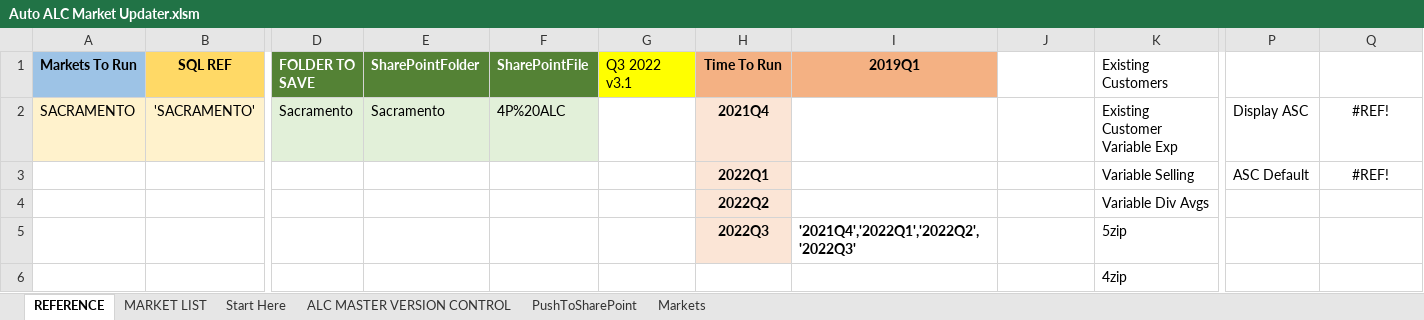
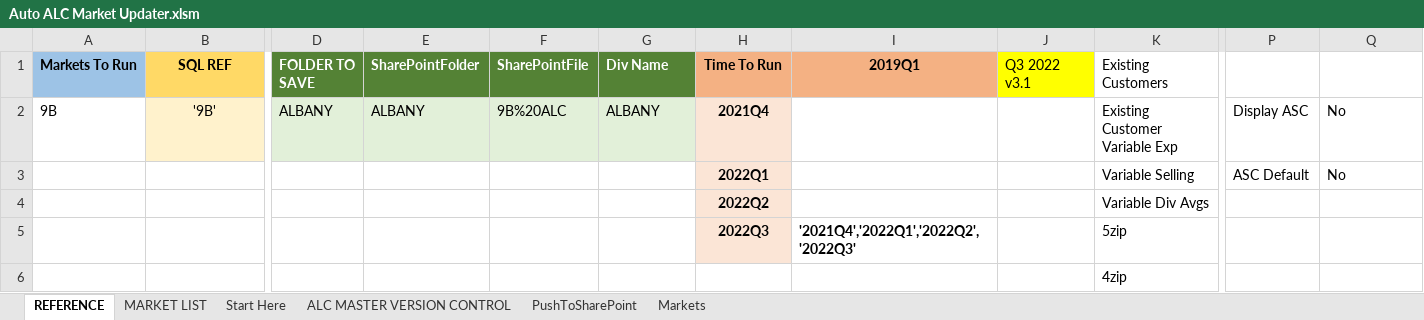
Before and after one commit to Ushadevi-velusamy/ALC, an Excel workbook: Auto ALC Market Updater.xlsm, sheet REFERENCE, drawn as a sheet; only a part is shown, gaps mark what is left out; values as stored, in another font and other column widths than the file's, no borders; removed rows and columns are numbered as before the commit, all else as after; rows hold the shown columns only; the diff names each change by its address in the sheet, - before the commit and + after, or states it on an @@ line.

```diff
--- a/Auto ALC Market Updater.xlsm (sheet REFERENCE)
+++ b/Auto ALC Market Updater.xlsm (sheet REFERENCE)
-G1: Q3 2022 v3.1
+G1: Div Name
@@ G1 fill: #FFFF00 → #548235, bold: off → on, text colour: black → #FFFFFF @@
-J1: (empty)
+J1: Q3 2022 v3.1
-J1 fill: none
+J1 fill: #FFFF00
-row 2: SACRAMENTO | 'SACRAMENTO' | Sacramento | Sacramento | 4P%20ALC |  | 2021Q4 | '2021Q4 |  | Existing Customer Variable Exp | Display ASC | #REF!
+row 2: 9B | '9B' | ALBANY | ALBANY | 9B%20ALC | ALBANY | 2021Q4 | '2021Q4 |  | Existing Customer Variable Exp | Display ASC | No
-Q3: #REF!
+Q3: No
-Q3 alignment: center
+Q3 alignment: left
```
Also changed, not shown: sheet PushToSharePoint, sheet MARKET LIST.
